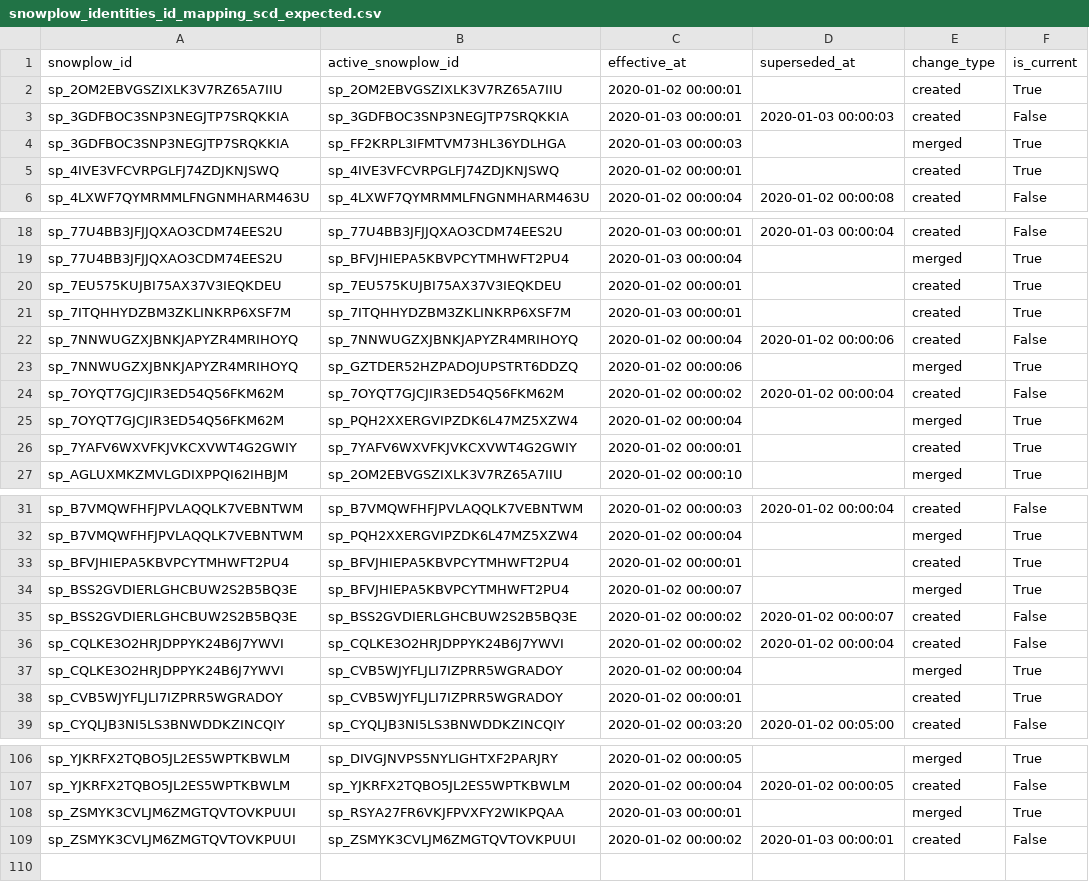
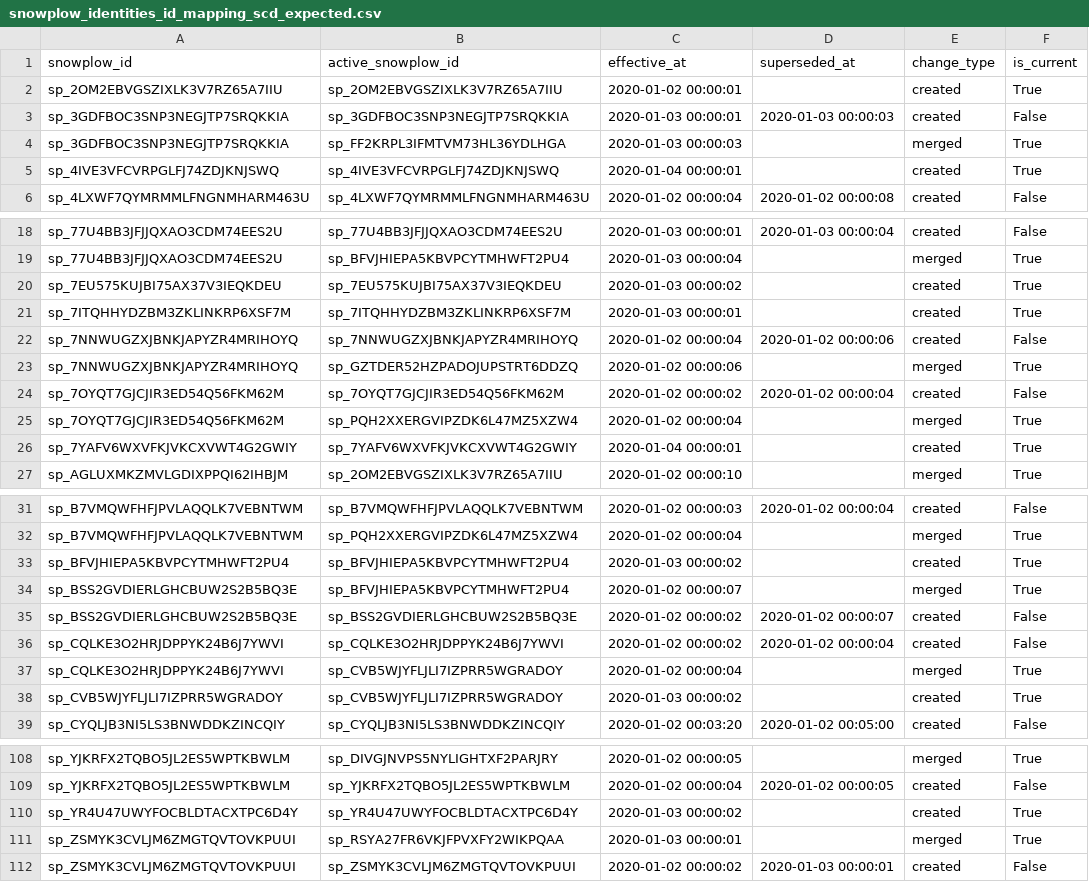
Before and after one commit to snowplow-incubator/dbt-snowplow-identities, a CSV file: integration_tests/data/expected/snowplow_identities_id_mapping_scd_expected.csv, drawn as a sheet; only a part is shown, gaps mark what is left out; the diff covers the shown part only.

```diff
--- a/integration_tests/data/expected/snowplow_identities_id_mapping_scd_expected.csv
+++ b/integration_tests/data/expected/snowplow_identities_id_mapping_scd_expected.csv
@@ -4,3 +4,3 @@ sp_3GDFBOC3SNP3NEGJTP7SRQKKIA,sp_3GDFBOC3SNP3NEGJTP7SRQKKIA,2020-01-03 00:00:01,
 sp_3GDFBOC3SNP3NEGJTP7SRQKKIA,sp_FF2KRPL3IFMTVM73HL36YDLHGA,2020-01-03 00:00:03,,merged,True
-sp_4IVE3VFCVRPGLFJ74ZDJKNJSWQ,sp_4IVE3VFCVRPGLFJ74ZDJKNJSWQ,2020-01-02 00:00:01,,created,True
+sp_4IVE3VFCVRPGLFJ74ZDJKNJSWQ,sp_4IVE3VFCVRPGLFJ74ZDJKNJSWQ,2020-01-04 00:00:01,,created,True
 sp_4LXWF7QYMRMMLFNGNMHARM463U,sp_4LXWF7QYMRMMLFNGNMHARM463U,2020-01-02 00:00:04,2020-01-02 00:00:08,created,False
@@ -19,3 +19,3 @@ sp_77U4BB3JFJJQXAO3CDM74EES2U,sp_77U4BB3JFJJQXAO3CDM74EES2U,2020-01-03 00:00:01,
 sp_77U4BB3JFJJQXAO3CDM74EES2U,sp_BFVJHIEPA5KBVPCYTMHWFT2PU4,2020-01-03 00:00:04,,merged,True
-sp_7EU575KUJBI75AX37V3IEQKDEU,sp_7EU575KUJBI75AX37V3IEQKDEU,2020-01-02 00:00:01,,created,True
+sp_7EU575KUJBI75AX37V3IEQKDEU,sp_7EU575KUJBI75AX37V3IEQKDEU,2020-01-03 00:00:02,,created,True
 sp_7ITQHHYDZBM3ZKLINKRP6XSF7M,sp_7ITQHHYDZBM3ZKLINKRP6XSF7M,2020-01-03 00:00:01,,created,True
@@ -25,3 +25,3 @@ sp_7OYQT7GJCJIR3ED54Q56FKM62M,sp_7OYQT7GJCJIR3ED54Q56FKM62M,2020-01-02 00:00:02,
 sp_7OYQT7GJCJIR3ED54Q56FKM62M,sp_PQH2XXERGVIPZDK6L47MZ5XZW4,2020-01-02 00:00:04,,merged,True
-sp_7YAFV6WXVFKJVKCXVWT4G2GWIY,sp_7YAFV6WXVFKJVKCXVWT4G2GWIY,2020-01-02 00:00:01,,created,True
+sp_7YAFV6WXVFKJVKCXVWT4G2GWIY,sp_7YAFV6WXVFKJVKCXVWT4G2GWIY,2020-01-04 00:00:01,,created,True
 sp_AGLUXMKZMVLGDIXPPQI62IHBJM,sp_2OM2EBVGSZIXLK3V7RZ65A7IIU,2020-01-02 00:00:10,,merged,True
@@ -32,3 +32,3 @@ sp_B7VMQWFHFJPVLAQQLK7VEBNTWM,sp_B7VMQWFHFJPVLAQQLK7VEBNTWM,2020-01-02 00:00:03,
 sp_B7VMQWFHFJPVLAQQLK7VEBNTWM,sp_PQH2XXERGVIPZDK6L47MZ5XZW4,2020-01-02 00:00:04,,merged,True
-sp_BFVJHIEPA5KBVPCYTMHWFT2PU4,sp_BFVJHIEPA5KBVPCYTMHWFT2PU4,2020-01-02 00:00:01,,created,True
+sp_BFVJHIEPA5KBVPCYTMHWFT2PU4,sp_BFVJHIEPA5KBVPCYTMHWFT2PU4,2020-01-03 00:00:02,,created,True
 sp_BSS2GVDIERLGHCBUW2S2B5BQ3E,sp_BFVJHIEPA5KBVPCYTMHWFT2PU4,2020-01-02 00:00:07,,merged,True
@@ -37,3 +37,3 @@ sp_CQLKE3O2HRJDPPYK24B6J7YWVI,sp_CQLKE3O2HRJDPPYK24B6J7YWVI,2020-01-02 00:00:02,
 sp_CQLKE3O2HRJDPPYK24B6J7YWVI,sp_CVB5WJYFLJLI7IZPRR5WGRADOY,2020-01-02 00:00:04,,merged,True
-sp_CVB5WJYFLJLI7IZPRR5WGRADOY,sp_CVB5WJYFLJLI7IZPRR5WGRADOY,2020-01-02 00:00:01,,created,True
+sp_CVB5WJYFLJLI7IZPRR5WGRADOY,sp_CVB5WJYFLJLI7IZPRR5WGRADOY,2020-01-03 00:00:02,,created,True
 sp_CYQLJB3NI5LS3BNWDDKZINCQIY,sp_CYQLJB3NI5LS3BNWDDKZINCQIY,2020-01-02 00:03:20,2020-01-02 00:05:00,created,False
@@ -107,2 +109,3 @@ sp_YJKRFX2TQBO5JL2ES5WPTKBWLM,sp_DIVGJNVPS5NYLIGHTXF2PARJRY,2020-01-02 00:00:05,
 sp_YJKRFX2TQBO5JL2ES5WPTKBWLM,sp_YJKRFX2TQBO5JL2ES5WPTKBWLM,2020-01-02 00:00:04,2020-01-02 00:00:05,created,False
+sp_YR4U47UWYFOCBLDTACXTPC6D4Y,sp_YR4U47UWYFOCBLDTACXTPC6D4Y,2020-01-03 00:00:02,,created,True
 sp_ZSMYK3CVLJM6ZMGTQVTOVKPUUI,sp_RSYA27FR6VKJFPVXFY2WIKPQAA,2020-01-03 00:00:01,,merged,True
```
Also changed, not shown: 2 added rows and 10 edited cells elsewhere in this file, 9 other files.
